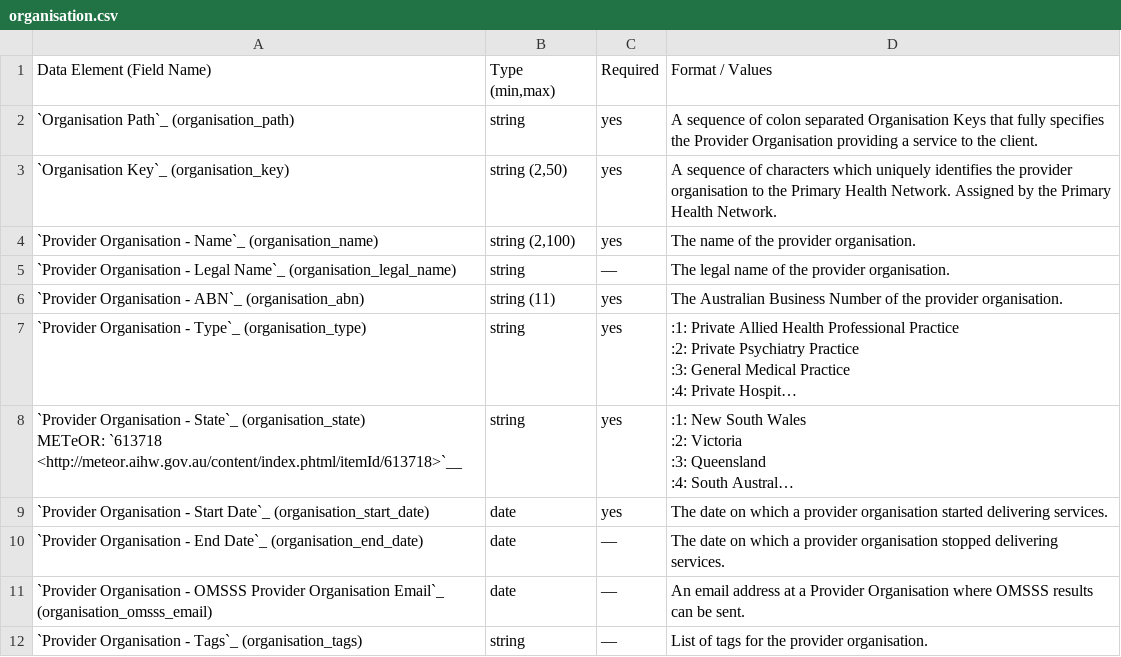
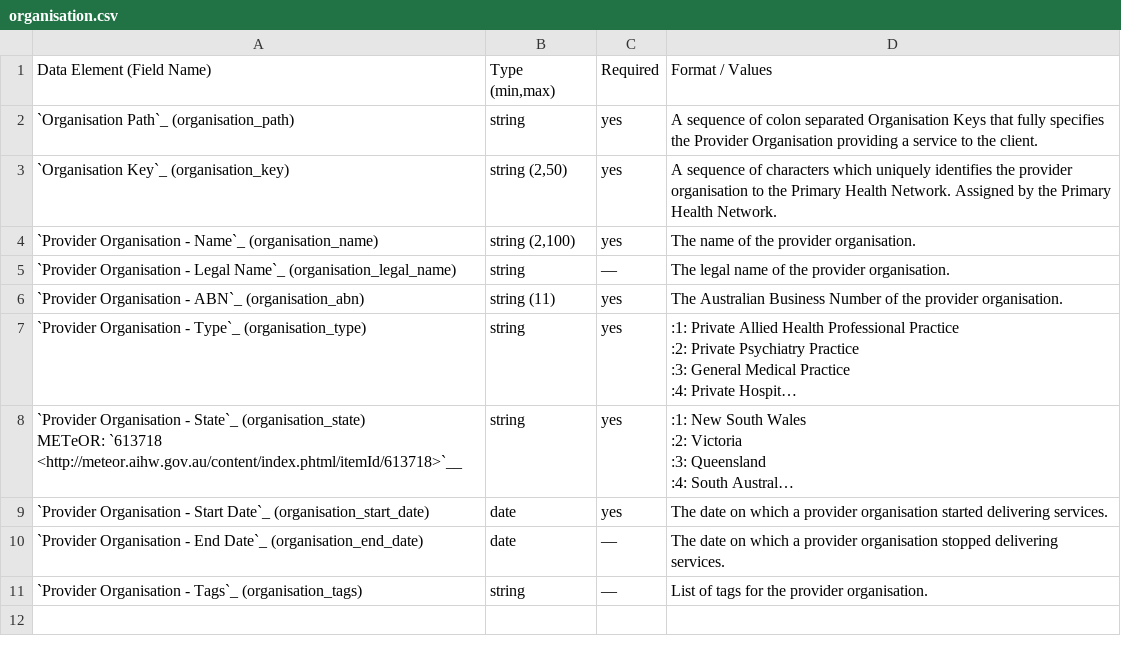
Before and after one commit to strategicdata/pmhc-mds-spec, a CSV file: doc/record/organisation.csv, drawn as a sheet; long unchanged cells end in …; the diff names each change by its address in the sheet, - before the commit and + after, or states it on an @@ line.

Commit message:
Removed OMSSS Provider Email Address. Reset Change Log for V2.

```diff
--- a/doc/record/organisation.csv
+++ b/doc/record/organisation.csv
-row 11: `Provider Organisation - OMSSS Provider Organisation Email`_ (organisation_omsss_email) | date | — | An email address at a Provider Organisation where OMSSS results can be sent.
```
Also changed, not shown: doc/summary-table.csv, 6 other files.
